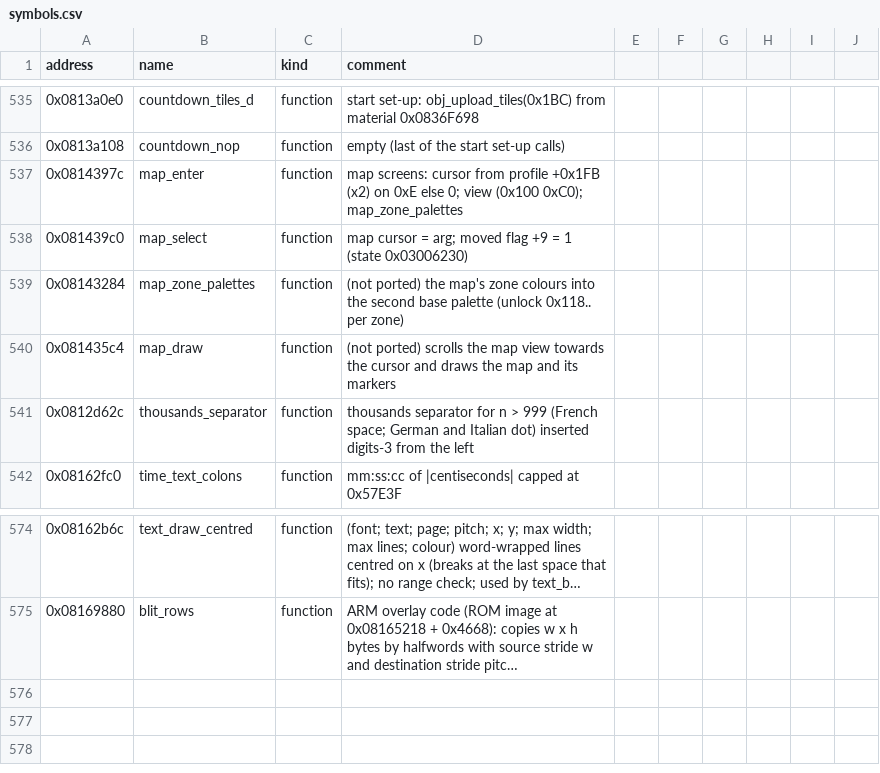
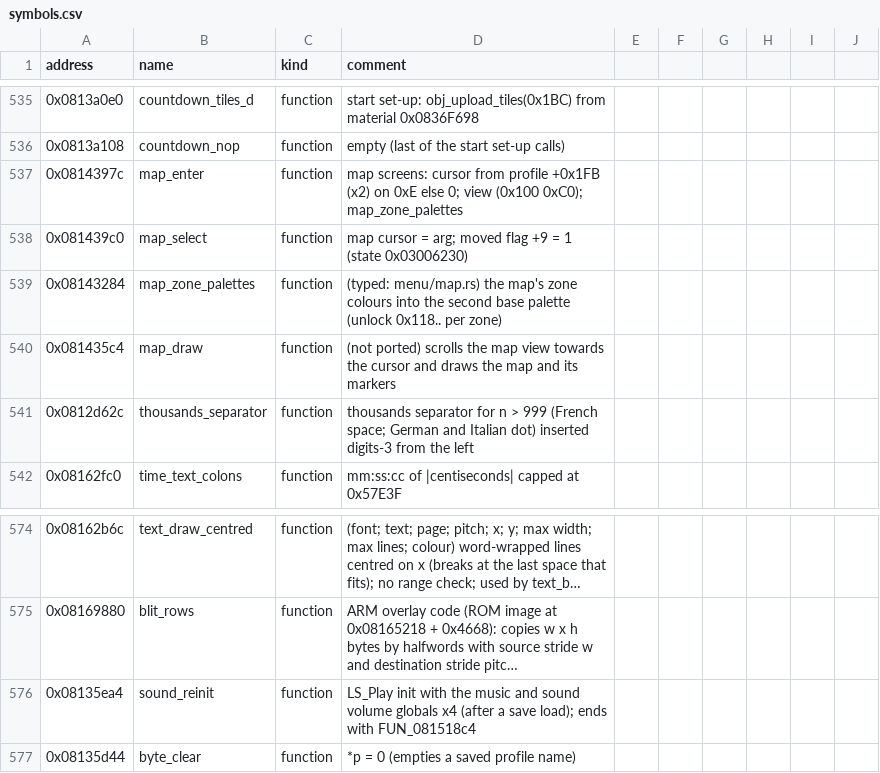
Before and after one commit to mtailordev/nfs-gba, a CSV file: docs/engine/symbols.csv, drawn as a sheet; only a part is shown, gaps mark what is left out; long unchanged cells end in …; the diff names each change by its address in the sheet, - before the commit and + after, or states it on an @@ line.

Commit message:
Boot and save: notes, FIDELITY U3, TOOLS, fixture provenance for boot, real-save list limited to recorded folders

```diff
--- a/docs/engine/symbols.csv
+++ b/docs/engine/symbols.csv
-D539 (comment): (not ported) the map's…
+D539 (comment): (typed: menu/map.rs) the map's…
+row 576: 0x08135ea4 | sound_reinit | function | LS_Play init with the music and sound volume globals x4 (after a save load); ends with FUN_081518c4
+row 577: 0x08135d44 | byte_clear | function | *p = 0 (empties a saved profile name)
```
Also changed, not shown: 8 other files.
